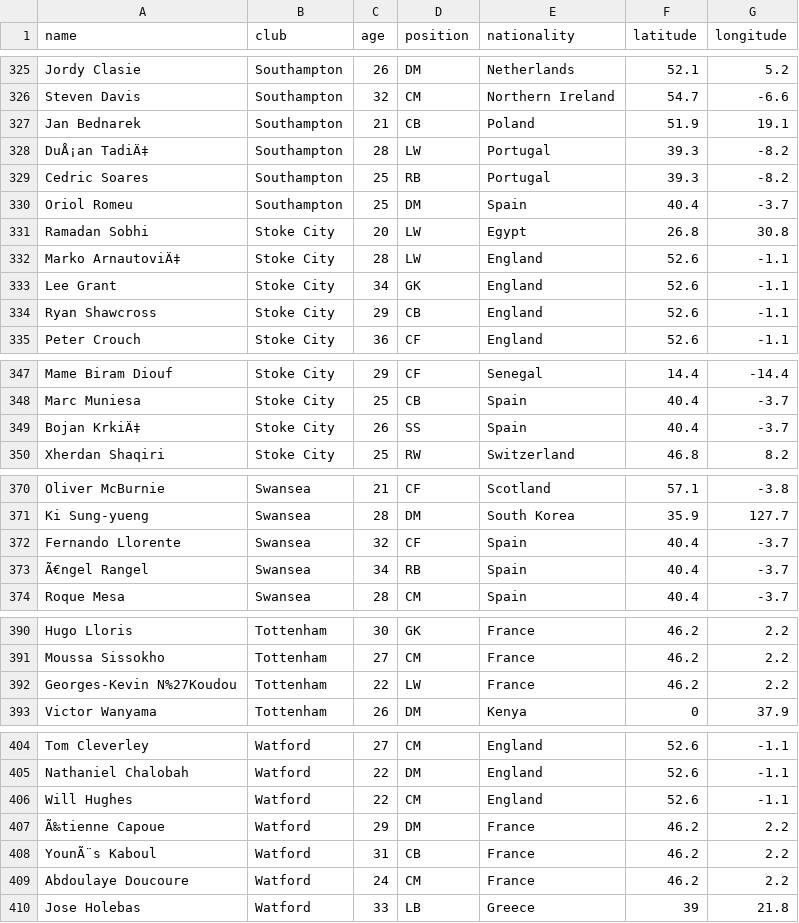
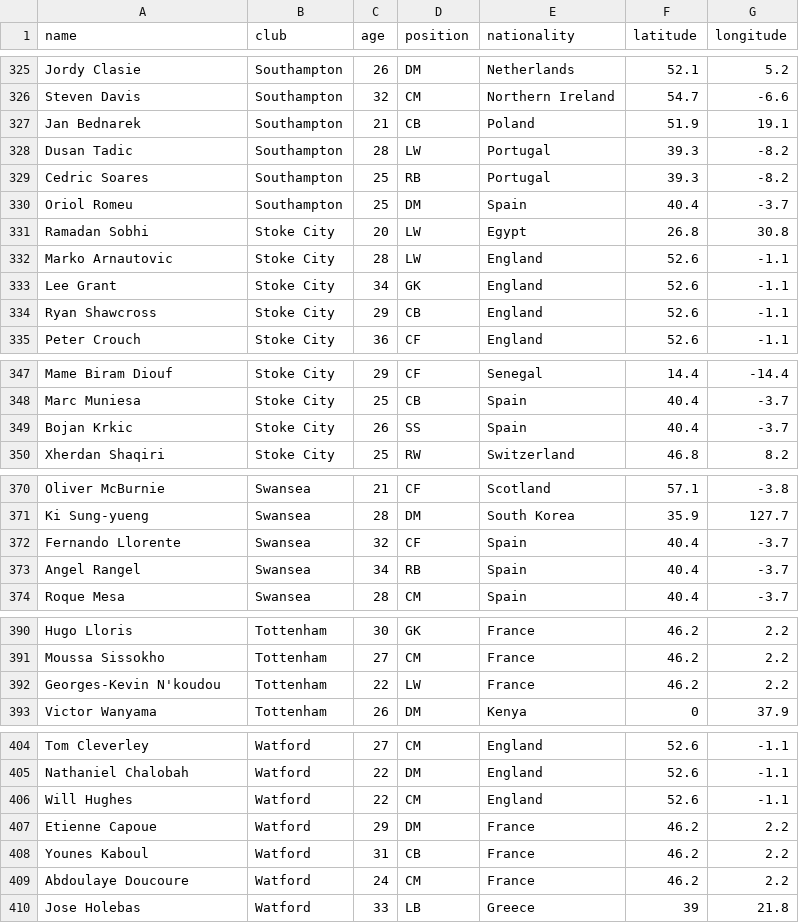
Before and after one commit to andystanley/epl-visualization, a CSV file: epl_modified_data.csv, drawn as a sheet; only a part is shown, gaps mark what is left out.

Commit message:
Fixed an issue with certain players names not formatting correctly

```diff
--- a/epl_modified_data.csv
+++ b/epl_modified_data.csv
@@ -327,3 +327,3 @@ Steven Davis,Southampton,32,CM,Northern Ireland,54.7,-6.6
 Jan Bednarek,Southampton,21,CB,Poland,51.9,19.1
-DuÅ¡an TadiÄ‡,Southampton,28,LW,Portugal,39.3,-8.2
+Dusan Tadic,Southampton,28,LW,Portugal,39.3,-8.2
 Cedric Soares,Southampton,25,RB,Portugal,39.3,-8.2
@@ -331,3 +331,3 @@ Oriol Romeu,Southampton,25,DM,Spain,40.4,-3.7
 Ramadan Sobhi,Stoke City,20,LW,Egypt,26.8,30.8
-Marko ArnautoviÄ‡,Stoke City,28,LW,England,52.6,-1.1
+Marko Arnautovic,Stoke City,28,LW,England,52.6,-1.1
 Lee Grant,Stoke City,34,GK,England,52.6,-1.1
@@ -348,3 +348,3 @@ Mame Biram Diouf,Stoke City,29,CF,Senegal,14.4,-14.4
 Marc Muniesa,Stoke City,25,CB,Spain,40.4,-3.7
-Bojan KrkiÄ‡,Stoke City,26,SS,Spain,40.4,-3.7
+Bojan Krkic,Stoke City,26,SS,Spain,40.4,-3.7
 Xherdan Shaqiri,Stoke City,25,RW,Switzerland,46.8,8.2
@@ -372,3 +372,3 @@ Ki Sung-yueng,Swansea,28,DM,South Korea,35.9,127.7
 Fernando Llorente,Swansea,32,CF,Spain,40.4,-3.7
-Ã€ngel Rangel,Swansea,34,RB,Spain,40.4,-3.7
+Angel Rangel,Swansea,34,RB,Spain,40.4,-3.7
 Roque Mesa,Swansea,28,CM,Spain,40.4,-3.7
@@ -391,3 +391,3 @@ Hugo Lloris,Tottenham,30,GK,France,46.2,2.2
 Moussa Sissokho,Tottenham,27,CM,France,46.2,2.2
-Georges-Kevin N%27Koudou,Tottenham,22,LW,France,46.2,2.2
+Georges-Kevin N'koudou,Tottenham,22,LW,France,46.2,2.2
 Victor Wanyama,Tottenham,26,DM,Kenya,0,37.9
@@ -406,4 +406,4 @@ Nathaniel Chalobah,Watford,22,DM,England,52.6,-1.1
 Will Hughes,Watford,22,CM,England,52.6,-1.1
-Ã‰tienne Capoue,Watford,29,DM,France,46.2,2.2
-YounÃ¨s Kaboul,Watford,31,CB,France,46.2,2.2
+Etienne Capoue,Watford,29,DM,France,46.2,2.2
+Younes Kaboul,Watford,31,CB,France,46.2,2.2
 Abdoulaye Doucoure,Watford,24,CM,France,46.2,2.2
```
Also changed, not shown: 1 other file.
